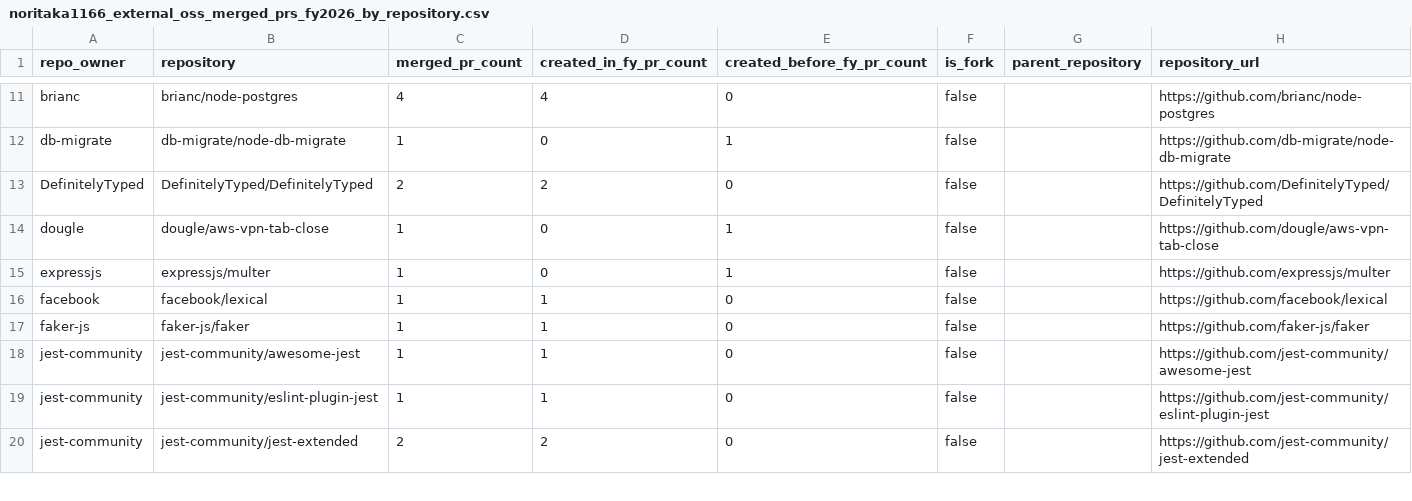
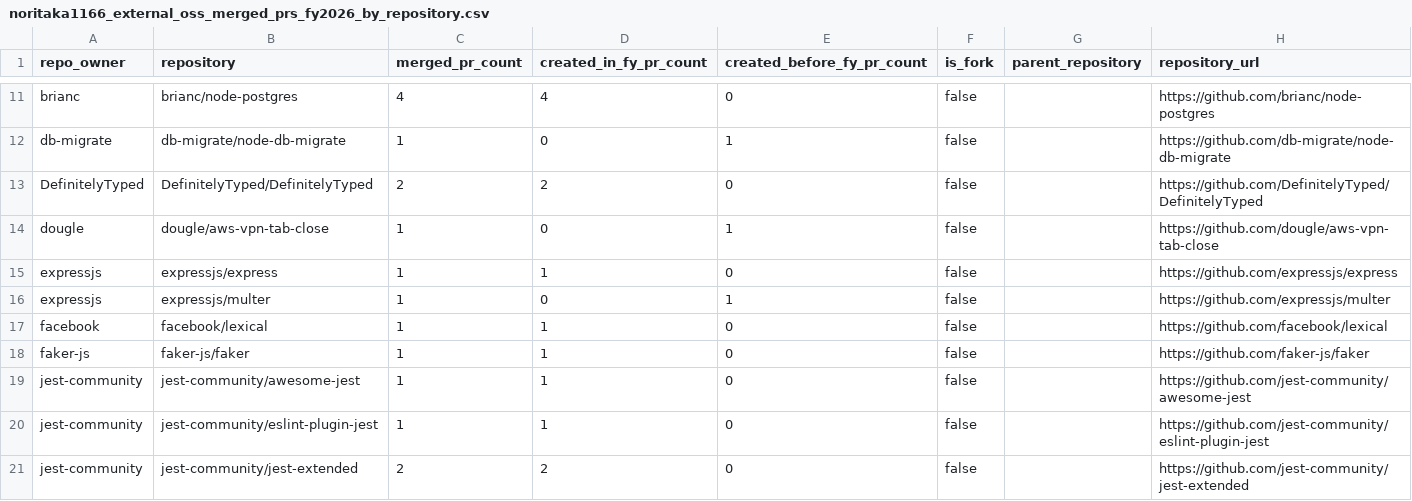
Before and after one commit to noritaka1166/noritaka1166, a CSV file: generated/noritaka1166_external_oss_merged_prs_fy2026_by_repository.csv, drawn as a sheet; only a part is shown, gaps mark what is left out.

```diff
--- a/generated/noritaka1166_external_oss_merged_prs_fy2026_by_repository.csv
+++ b/generated/noritaka1166_external_oss_merged_prs_fy2026_by_repository.csv
@@ -14,2 +14,3 @@ DefinitelyTyped,DefinitelyTyped/DefinitelyTyped,2,2,0,false,,https://github.com/
 dougle,dougle/aws-vpn-tab-close,1,0,1,false,,https://github.com/dougle/aws-vpn-tab-close
+expressjs,expressjs/express,1,1,0,false,,https://github.com/expressjs/express
 expressjs,expressjs/multer,1,0,1,false,,https://github.com/expressjs/multer
```
Also changed, not shown: generated/noritaka1166_external_oss_merged_prs_fy2026.csv.
